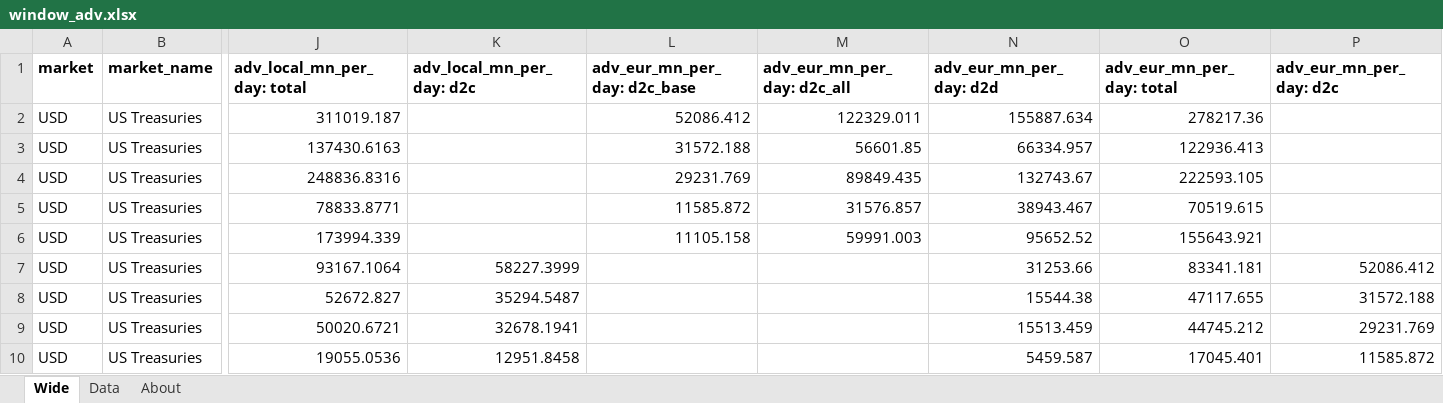
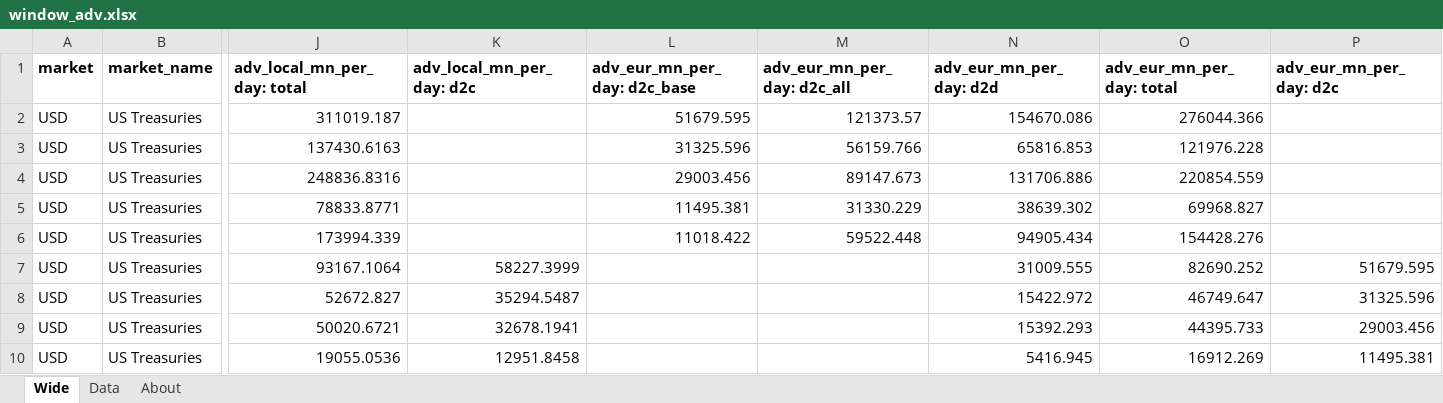
Before and after one commit to Jozzanova/Bond_liquidity_dashboard, an Excel workbook: site/data/window_adv.xlsx, sheet Wide, drawn as a sheet; only a part is shown, gaps mark what is left out; values as stored, in another font and other column widths than the file's, no borders; the diff covers the shown part only; the diff names each change by its address in the sheet, - before the commit and + after, or states it on an @@ line.

```diff
--- a/site/data/window_adv.xlsx (sheet Wide)
+++ b/site/data/window_adv.xlsx (sheet Wide)
-L2 (adv_eur_mn_per_day: d2c_base): 52086.412
+L2 (adv_eur_mn_per_day: d2c_base): 51679.595
-M2 (adv_eur_mn_per_day: d2c_all): 122329.011
+M2 (adv_eur_mn_per_day: d2c_all): 121373.57
-N2 (adv_eur_mn_per_day: d2d): 155887.634
+N2 (adv_eur_mn_per_day: d2d): 154670.086
-O2 (adv_eur_mn_per_day: total): 278217.36
+O2 (adv_eur_mn_per_day: total): 276044.366
-L3 (adv_eur_mn_per_day: d2c_base): 31572.188
+L3 (adv_eur_mn_per_day: d2c_base): 31325.596
-M3 (adv_eur_mn_per_day: d2c_all): 56601.85
+M3 (adv_eur_mn_per_day: d2c_all): 56159.766
-N3 (adv_eur_mn_per_day: d2d): 66334.957
+N3 (adv_eur_mn_per_day: d2d): 65816.853
-O3 (adv_eur_mn_per_day: total): 122936.413
+O3 (adv_eur_mn_per_day: total): 121976.228
-L4 (adv_eur_mn_per_day: d2c_base): 29231.769
+L4 (adv_eur_mn_per_day: d2c_base): 29003.456
-M4 (adv_eur_mn_per_day: d2c_all): 89849.435
+M4 (adv_eur_mn_per_day: d2c_all): 89147.673
-N4 (adv_eur_mn_per_day: d2d): 132743.67
+N4 (adv_eur_mn_per_day: d2d): 131706.886
-O4 (adv_eur_mn_per_day: total): 222593.105
+O4 (adv_eur_mn_per_day: total): 220854.559
-L5 (adv_eur_mn_per_day: d2c_base): 11585.872
+L5 (adv_eur_mn_per_day: d2c_base): 11495.381
-M5 (adv_eur_mn_per_day: d2c_all): 31576.857
+M5 (adv_eur_mn_per_day: d2c_all): 31330.229
-N5 (adv_eur_mn_per_day: d2d): 38943.467
+N5 (adv_eur_mn_per_day: d2d): 38639.302
-O5 (adv_eur_mn_per_day: total): 70519.615
+O5 (adv_eur_mn_per_day: total): 69968.827
-L6 (adv_eur_mn_per_day: d2c_base): 11105.158
+L6 (adv_eur_mn_per_day: d2c_base): 11018.422
-M6 (adv_eur_mn_per_day: d2c_all): 59991.003
+M6 (adv_eur_mn_per_day: d2c_all): 59522.448
-N6 (adv_eur_mn_per_day: d2d): 95652.52
+N6 (adv_eur_mn_per_day: d2d): 94905.434
-O6 (adv_eur_mn_per_day: total): 155643.921
+O6 (adv_eur_mn_per_day: total): 154428.276
-N7 (adv_eur_mn_per_day: d2d): 31253.66
+N7 (adv_eur_mn_per_day: d2d): 31009.555
-O7 (adv_eur_mn_per_day: total): 83341.181
+O7 (adv_eur_mn_per_day: total): 82690.252
-P7 (adv_eur_mn_per_day: d2c): 52086.412
+P7 (adv_eur_mn_per_day: d2c): 51679.595
-N8 (adv_eur_mn_per_day: d2d): 15544.38
+N8 (adv_eur_mn_per_day: d2d): 15422.972
-O8 (adv_eur_mn_per_day: total): 47117.655
+O8 (adv_eur_mn_per_day: total): 46749.647
-P8 (adv_eur_mn_per_day: d2c): 31572.188
+P8 (adv_eur_mn_per_day: d2c): 31325.596
-N9 (adv_eur_mn_per_day: d2d): 15513.459
+N9 (adv_eur_mn_per_day: d2d): 15392.293
-O9 (adv_eur_mn_per_day: total): 44745.212
+O9 (adv_eur_mn_per_day: total): 44395.733
-P9 (adv_eur_mn_per_day: d2c): 29231.769
+P9 (adv_eur_mn_per_day: d2c): 29003.456
-N10 (adv_eur_mn_per_day: d2d): 5459.587
+N10 (adv_eur_mn_per_day: d2d): 5416.945
-O10 (adv_eur_mn_per_day: total): 17045.401
+O10 (adv_eur_mn_per_day: total): 16912.269
-P10 (adv_eur_mn_per_day: d2c): 11585.872
+P10 (adv_eur_mn_per_day: d2c): 11495.381
```
Also changed, not shown: 53 edited cells elsewhere in this sheet, sheet Data, sheet About, site/data/bond_liquidity_all_datasets.xlsx, site/data/cny_bond_connect_monthly.xlsx, 27 other files.
